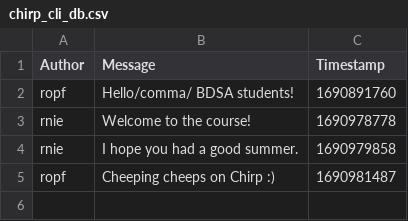
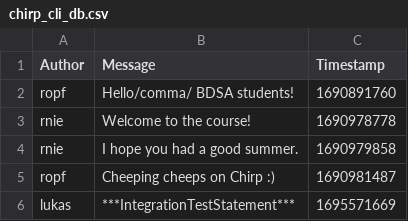
Before and after one commit to ITU-BDSA23-GROUP4/Chirp, a CSV file: src/Chirp/chirp_cli_db.csv, drawn as a sheet; the diff names each change by its address in the sheet, - before the commit and + after, or states it on an @@ line.

```diff
--- a/src/Chirp/chirp_cli_db.csv
+++ b/src/Chirp/chirp_cli_db.csv
+row 6: lukas | ***IntegrationTestStatement*** | 1695571669
```
Also changed, not shown: 3 other files.
